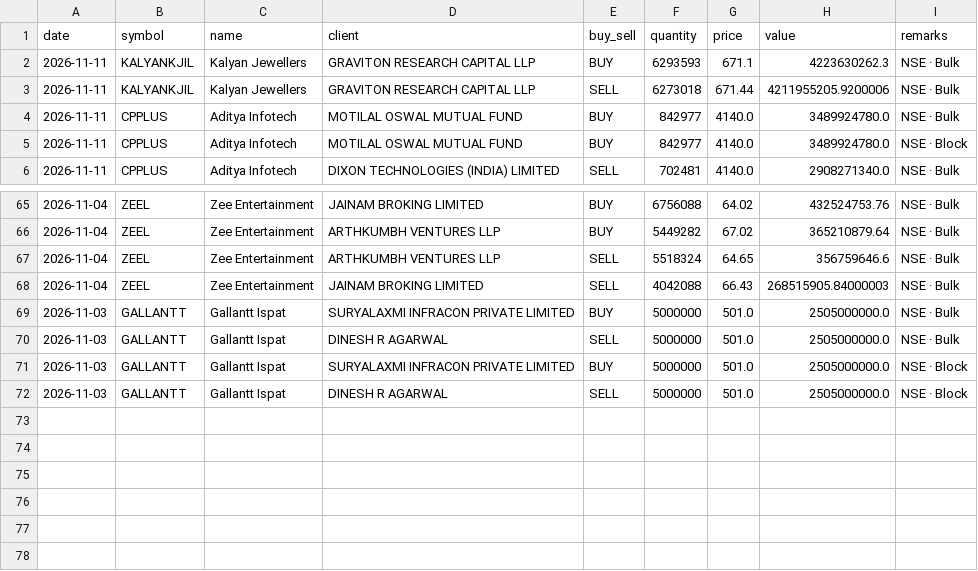
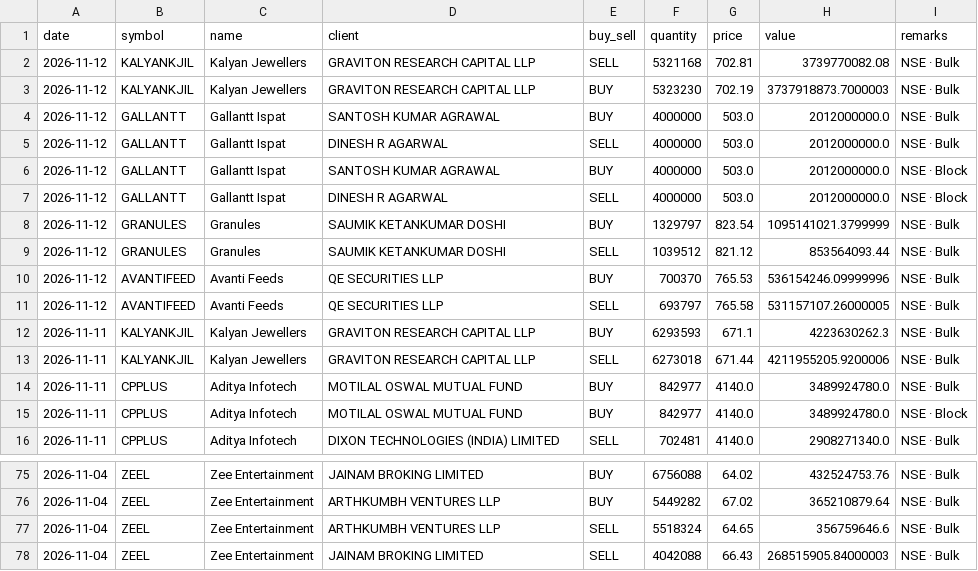
Before and after one commit to rajishnse-alt/trending_stocks, a CSV file: bulk_deals.csv, drawn as a sheet; only a part is shown, gaps mark what is left out.

```diff
--- a/bulk_deals.csv
+++ b/bulk_deals.csv
@@ -1,2 +1,12 @@
 date,symbol,name,client,buy_sell,quantity,price,value,remarks
+2026-11-12,KALYANKJIL,Kalyan Jewellers,GRAVITON RESEARCH CAPITAL LLP,SELL,5321168,702.81,3739770082.08,NSE · Bulk
+2026-11-12,KALYANKJIL,Kalyan Jewellers,GRAVITON RESEARCH CAPITAL LLP,BUY,5323230,702.19,3737918873.7000003,NSE · Bulk
+2026-11-12,GALLANTT,Gallantt Ispat,SANTOSH KUMAR AGRAWAL,BUY,4000000,503.0,2012000000.0,NSE · Bulk
+2026-11-12,GALLANTT,Gallantt Ispat,DINESH R AGARWAL,SELL,4000000,503.0,2012000000.0,NSE · Bulk
+2026-11-12,GALLANTT,Gallantt Ispat,SANTOSH KUMAR AGRAWAL,BUY,4000000,503.0,2012000000.0,NSE · Block
+2026-11-12,GALLANTT,Gallantt Ispat,DINESH R AGARWAL,SELL,4000000,503.0,2012000000.0,NSE · Block
+2026-11-12,GRANULES,Granules,SAUMIK KETANKUMAR DOSHI,BUY,1329797,823.54,1095141021.3799999,NSE · Bulk
+2026-11-12,GRANULES,Granules,SAUMIK KETANKUMAR DOSHI,SELL,1039512,821.12,853564093.44,NSE · Bulk
+2026-11-12,AVANTIFEED,Avanti Feeds,QE SECURITIES LLP,BUY,700370,765.53,536154246.09999996,NSE · Bulk
+2026-11-12,AVANTIFEED,Avanti Feeds,QE SECURITIES LLP,SELL,693797,765.58,531157107.26000005,NSE · Bulk
 2026-11-11,KALYANKJIL,Kalyan Jewellers,GRAVITON RESEARCH CAPITAL LLP,BUY,6293593,671.1,4223630262.3,NSE · Bulk
@@ -68,5 +78 @@ date,symbol,name,client,buy_sell,quantity,price,value,remarks
 2026-11-04,ZEEL,Zee Entertainment,JAINAM BROKING LIMITED,SELL,4042088,66.43,268515905.84000003,NSE · Bulk
-2026-11-03,GALLANTT,Gallantt Ispat,SURYALAXMI INFRACON PRIVATE LIMITED,BUY,5000000,501.0,2505000000.0,NSE · Bulk
-2026-11-03,GALLANTT,Gallantt Ispat,DINESH R AGARWAL,SELL,5000000,501.0,2505000000.0,NSE · Bulk
-2026-11-03,GALLANTT,Gallantt Ispat,SURYALAXMI INFRACON PRIVATE LIMITED,BUY,5000000,501.0,2505000000.0,NSE · Block
-2026-11-03,GALLANTT,Gallantt Ispat,DINESH R AGARWAL,SELL,5000000,501.0,2505000000.0,NSE · Block
```
Also changed, not shown: 2 other files.
